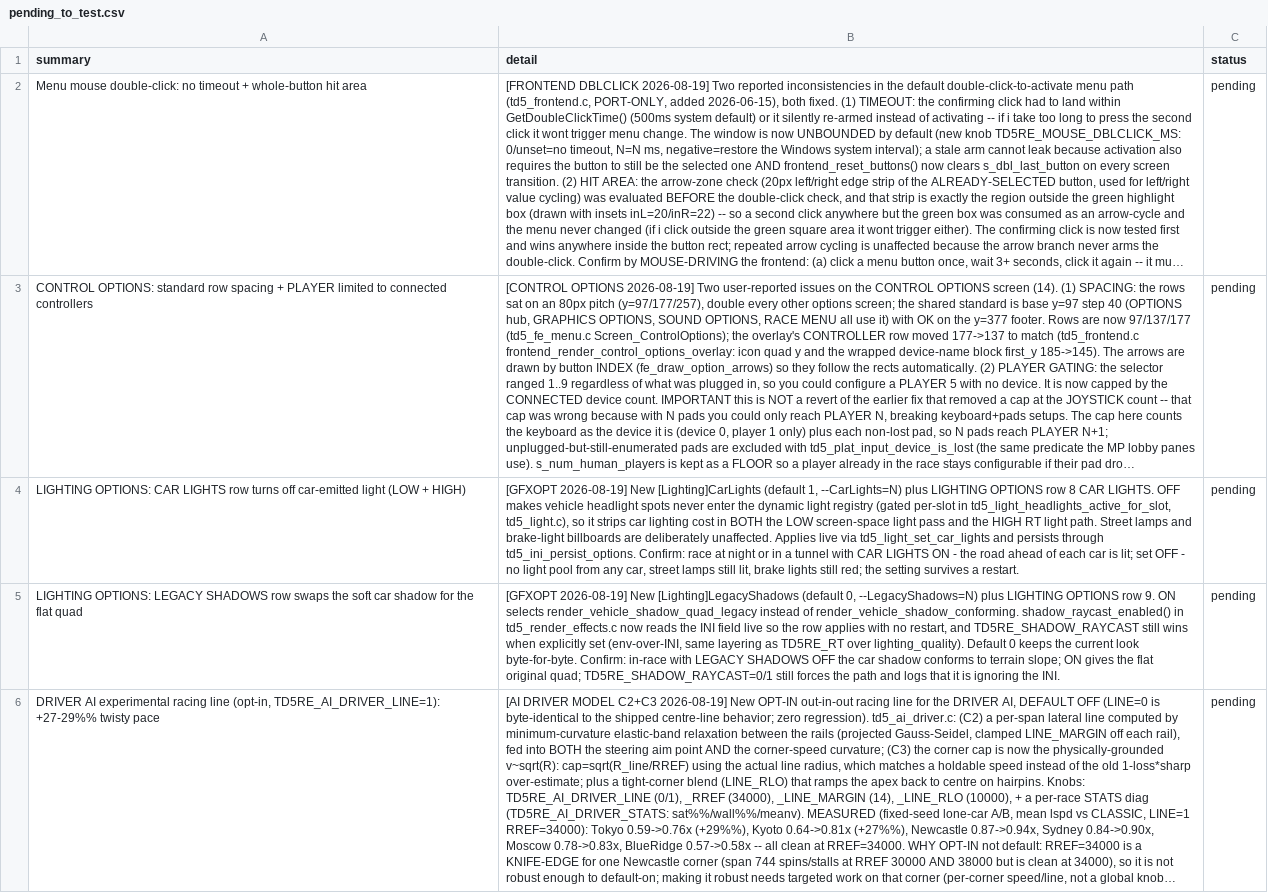
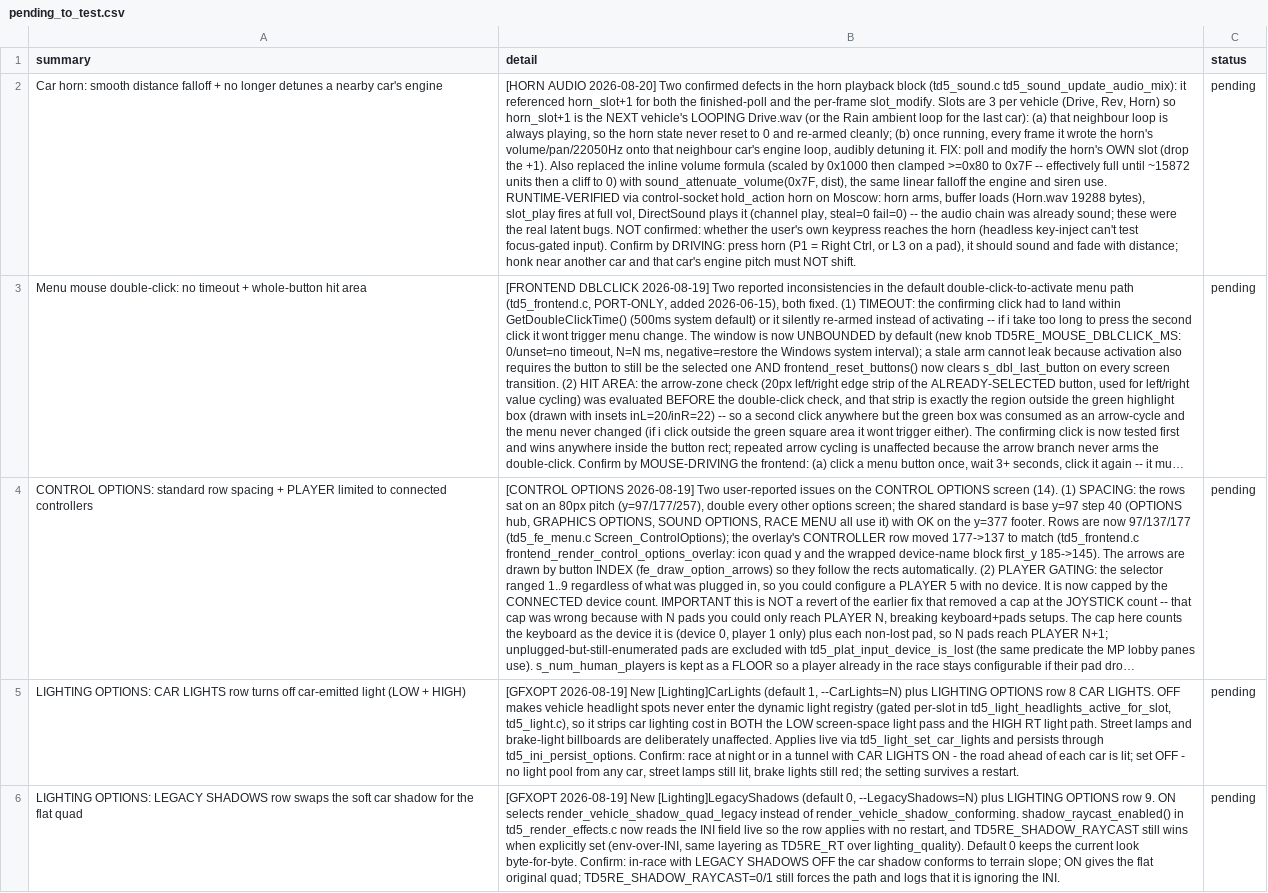
Before and after one commit to nanofives/TD5RE, a CSV file: td5mod/src/td5re/pending_to_test.csv, drawn as a sheet; only a part is shown; the shorter side is filled out with more unchanged rows; long unchanged cells end in …; the diff names each change by its address in the sheet, - before the commit and + after, or states it on an @@ line.

```diff
--- a/td5mod/src/td5re/pending_to_test.csv
+++ b/td5mod/src/td5re/pending_to_test.csv
+row 2: Car horn: smooth distance falloff + no longer detunes a nearby car's engine | [HORN AUDIO 2026-08-20] Two confirmed defects in the horn playback block (td5_sound.c td5_sound_update_audio_mix): it referenced horn_slot+1 for both the finished-poll and the per-frame slot_modify. Slots are 3 per vehicle (Drive, Rev, Horn) so horn_slot+1 is the NEXT vehicle's LOOPING Drive.wav (or the Rain ambient loop for the last car): (a) that neighbour loop is always playing, so the horn state never reset to 0 and re-armed cleanly; (b) once running, every frame it wrote the horn's volume/pan/22050Hz onto that neighbour car's engine loop, audibly detuning it. FIX: poll and modify the horn's OWN slot (drop the +1). Also replaced the inline volume formula (scaled by 0x1000 then clamped >=0x80 to 0x7F -- effectively full until ~15872 units then a cliff to 0) with sound_attenuate_volume(0x7F, dist), the same linear falloff the engine and siren use. RUNTIME-VERIFIED via control-socket hold_action horn on Moscow: horn arms, buffer loads (Horn.wav 19288 bytes), slot_play fires at full vol, DirectSound plays it (channel play, steal=0 fail=0) -- the audio chain was already sound; these were the real latent bugs. NOT confirmed: whether the user's own keypress reaches the horn (headless key-inject can't test focus-gated input). Confirm by DRIVING: press horn (P1 = Right Ctrl, or L3 on a pad), it should sound and fade with distance; honk near another car and that car's engine pitch must NOT shift. | pending
```
Also changed, not shown: 2 other files.
